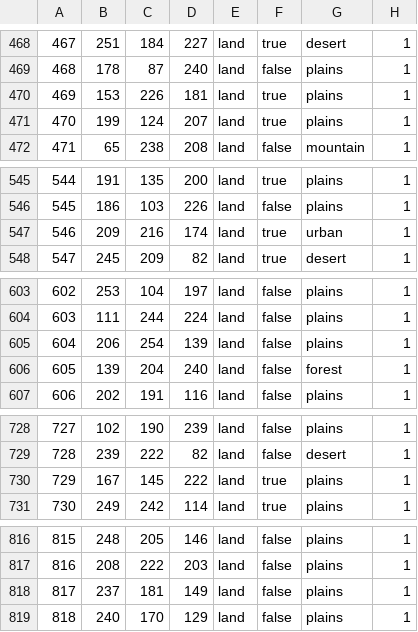
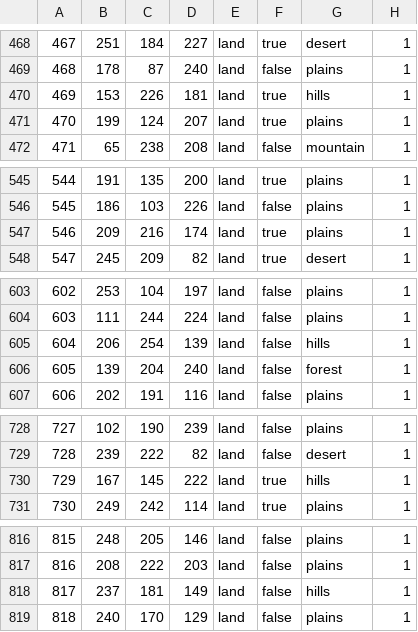
Before and after one commit to Sickpip8/centaura1904, a CSV file: map/definition.csv, drawn as a sheet; only a part is shown, gaps mark what is left out; the diff covers the shown part only.

```diff
--- a/map/definition.csv
+++ b/map/definition.csv
@@ -469,3 +469,3 @@
 468;178;87;240;land;false;plains;1
-469;153;226;181;land;true;plains;1
+469;153;226;181;land;true;hills;1
 470;199;124;207;land;true;plains;1
@@ -546,3 +546,3 @@
 545;186;103;226;land;false;plains;1
-546;209;216;174;land;true;urban;1
+546;209;216;174;land;true;plains;1
 547;245;209;82;land;true;desert;1
@@ -604,3 +604,3 @@
 603;111;244;224;land;false;plains;1
-604;206;254;139;land;false;plains;1
+604;206;254;139;land;false;hills;1
 605;139;204;240;land;false;forest;1
@@ -729,3 +729,3 @@
 728;239;222;82;land;false;desert;1
-729;167;145;222;land;true;plains;1
+729;167;145;222;land;true;hills;1
 730;249;242;114;land;true;plains;1
@@ -817,3 +817,3 @@
 816;208;222;203;land;false;plains;1
-817;237;181;149;land;false;plains;1
+817;237;181;149;land;false;hills;1
 818;240;170;129;land;false;plains;1
```
Also changed, not shown: 38 edited cells elsewhere in this file, 21 other files.
